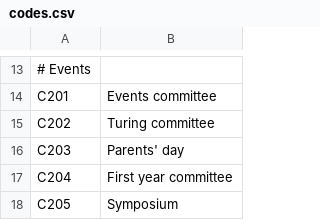
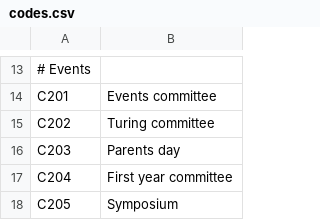
Before and after one commit to BigRoelof/MB-script, a CSV file: codes.csv, drawn as a sheet; only a part is shown, gaps mark what is left out.

```diff
--- a/codes.csv
+++ b/codes.csv
@@ -15,3 +15,3 @@ C201,Events committee
 C202,Turing committee
-C203,Parents' day
+C203,Parents day
 C204,First year committee
```
Also changed, not shown: 3 other files.
